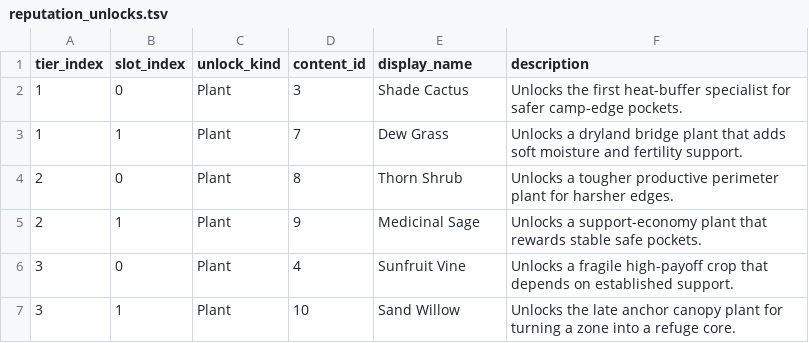
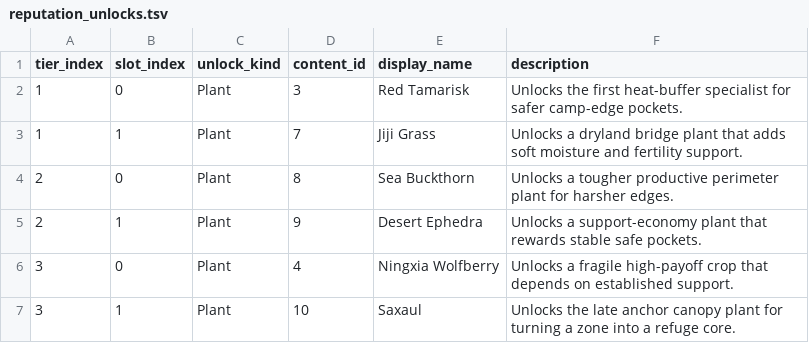
Before and after one commit to enjiushi/gs1, a TSV file: src/content/tables/reputation_unlocks.tsv, drawn as a sheet.

```diff
--- a/src/content/tables/reputation_unlocks.tsv
+++ b/src/content/tables/reputation_unlocks.tsv
@@ -1,7 +1,7 @@
 tier_index	slot_index	unlock_kind	content_id	display_name	description
-1	0	Plant	3	Shade Cactus	Unlocks the first heat-buffer specialist for safer camp-edge pockets.
-1	1	Plant	7	Dew Grass	Unlocks a dryland bridge plant that adds soft moisture and fertility support.
-2	0	Plant	8	Thorn Shrub	Unlocks a tougher productive perimeter plant for harsher edges.
-2	1	Plant	9	Medicinal Sage	Unlocks a support-economy plant that rewards stable safe pockets.
-3	0	Plant	4	Sunfruit Vine	Unlocks a fragile high-payoff crop that depends on established support.
-3	1	Plant	10	Sand Willow	Unlocks the late anchor canopy plant for turning a zone into a refuge core.
+1	0	Plant	3	Red Tamarisk	Unlocks the first heat-buffer specialist for safer camp-edge pockets.
+1	1	Plant	7	Jiji Grass	Unlocks a dryland bridge plant that adds soft moisture and fertility support.
+2	0	Plant	8	Sea Buckthorn	Unlocks a tougher productive perimeter plant for harsher edges.
+2	1	Plant	9	Desert Ephedra	Unlocks a support-economy plant that rewards stable safe pockets.
+3	0	Plant	4	Ningxia Wolfberry	Unlocks a fragile high-payoff crop that depends on established support.
+3	1	Plant	10	Saxaul	Unlocks the late anchor canopy plant for turning a zone into a refuge core.
```
Also changed, not shown: src/content/tables/items.tsv, src/content/tables/plants.tsv, 18 other files.
